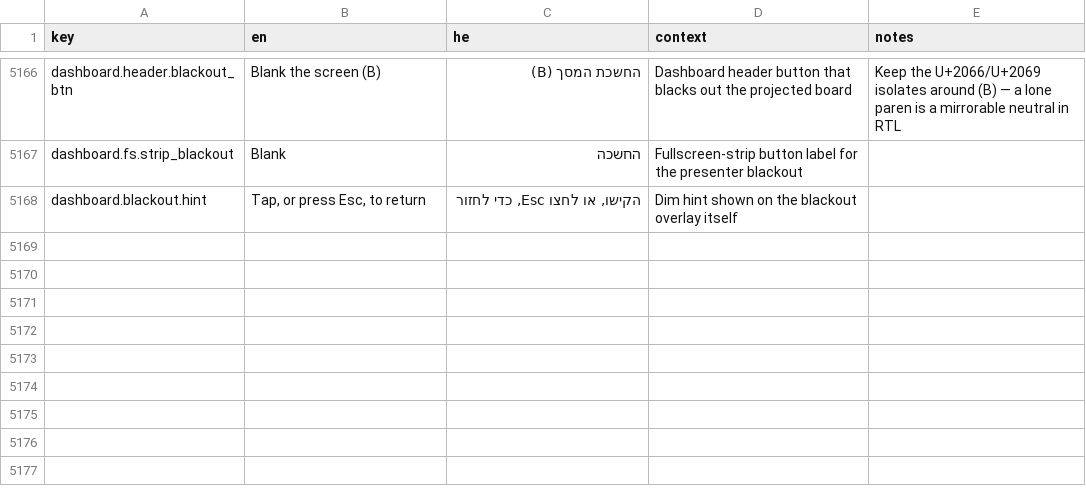
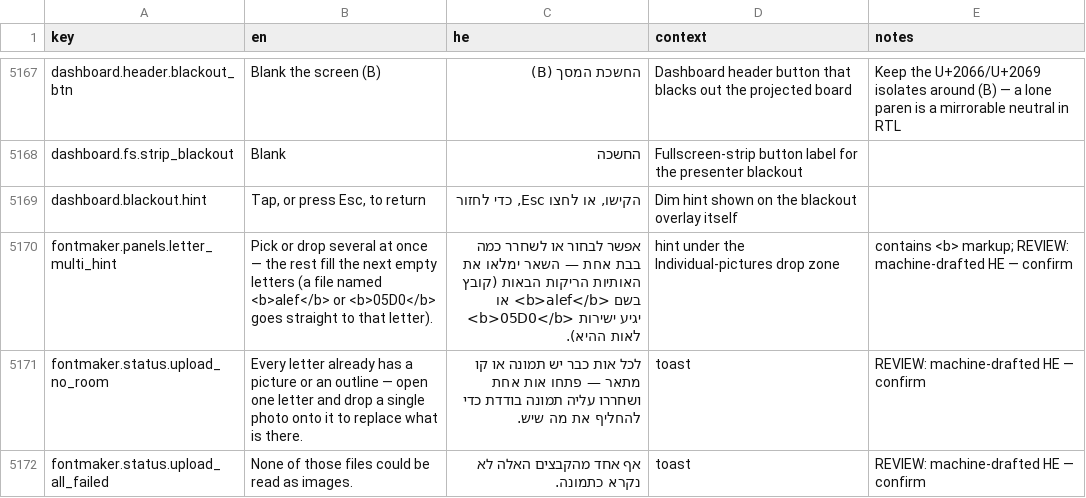
Before and after one commit to Hbleiberg/Hebrew_Blender, a CSV file: locales/ui-strings.csv, drawn as a sheet; only a part is shown, gaps mark what is left out; the diff covers the shown part only; the diff names each change by its address in the sheet, - before the commit and + after, or states it on an @@ line.

```diff
--- a/locales/ui-strings.csv
+++ b/locales/ui-strings.csv
+row 5170: fontmaker.panels.letter_multi_hint | Pick or drop several at once — the rest fill the next empty letters (a file named <b>alef</b> or <b>05D0</b> goes straight to that letter). | אפשר לבחור או לשחרר כמה בבת אחת — השאר ימלאו את האותיות הריקות הבאות (קובץ בשם <b>alef</b> או <b>05D0</b> יגיע ישירות לאות ההיא). | hint under the Individual-pictures drop zone | contains <b> markup; REVIEW: machine-drafted HE — confirm
+row 5171: fontmaker.status.upload_no_room | Every letter already has a picture or an outline — open one letter and drop a single photo onto it to replace what is there. | לכל אות כבר יש תמונה או קו מתאר — פתחו אות אחת ושחררו עליה תמונה בודדת כדי להחליף את מה שיש. | toast | REVIEW: machine-drafted HE — confirm
+row 5172: fontmaker.status.upload_all_failed | None of those files could be read as images. | אף אחד מהקבצים האלה לא נקרא כתמונה. | toast | REVIEW: machine-drafted HE — confirm
```
Also changed, not shown: 10 added rows elsewhere in this file, 7 other files.
